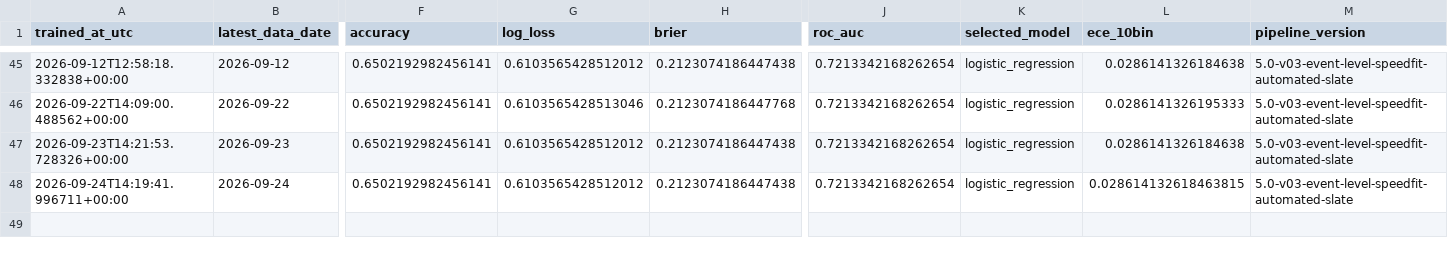
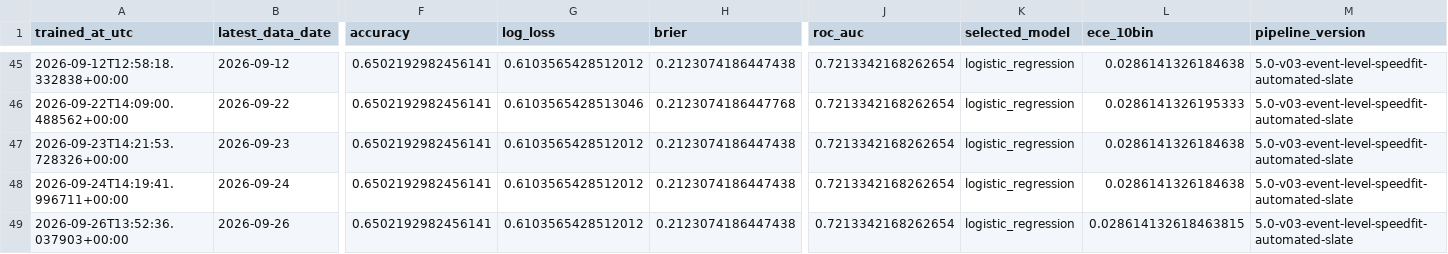
Before and after one commit to Nickan-ShabanNejad/ATP-Probabilistic-Model-for-Forecasting-Tennis-Match-Outcomes, a CSV file: data/generated/model_history.csv, drawn as a sheet; only a part is shown, gaps mark what is left out; rows hold the shown columns only; the diff names each change by its address in the sheet, - before the commit and + after, or states it on an @@ line.

```diff
--- a/data/generated/model_history.csv
+++ b/data/generated/model_history.csv
-L48 (ece_10bin): 0.028614132618463815
+L48 (ece_10bin): 0.0286141326184638
+row 49: 2026-09-26T13:52:36.037903+00:00 | 2026-09-26 | 0.6502192982456141 | 0.6103565428512012 | 0.2123074186447438 | 0.7213342168262654 | logistic_regression | 0.028614132618463815 | 5.0-v03-event-level-speedfit-automated-slate
```
Also changed, not shown: data/generated/source_history.csv, 10 other files.
